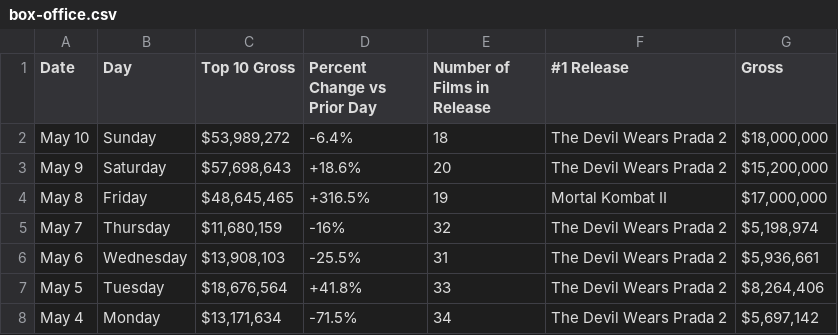
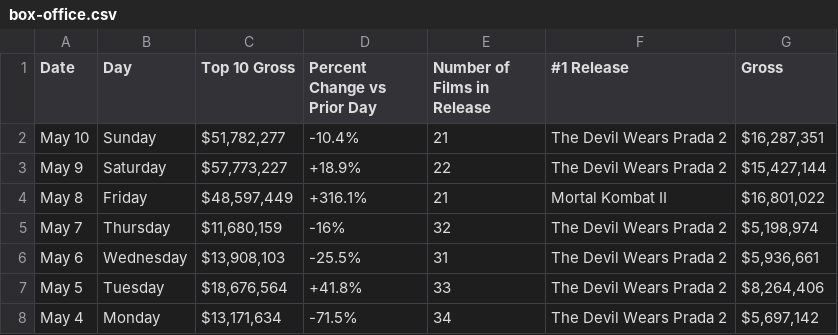
Before and after one commit to kylieklifton/Domestic-US-Box-Office, a CSV file: box-office.csv, drawn as a sheet; only a part is shown.

```diff
--- a/box-office.csv
+++ b/box-office.csv
@@ -1,5 +1,5 @@
 Date,Day,Top 10 Gross,Percent Change vs Prior Day,Number of Films in Release,#1 Release,Gross
-May 10,Sunday,"$53,989,272",-6.4%,18,The Devil Wears Prada 2,"$18,000,000"
-May 9,Saturday,"$57,698,643",+18.6%,20,The Devil Wears Prada 2,"$15,200,000"
-May 8,Friday,"$48,645,465",+316.5%,19,Mortal Kombat II,"$17,000,000"
+May 10,Sunday,"$51,782,277",-10.4%,21,The Devil Wears Prada 2,"$16,287,351"
+May 9,Saturday,"$57,773,227",+18.9%,22,The Devil Wears Prada 2,"$15,427,144"
+May 8,Friday,"$48,597,449",+316.1%,21,Mortal Kombat II,"$16,801,022"
 May 7,Thursday,"$11,680,159",-16%,32,The Devil Wears Prada 2,"$5,198,974"
```
